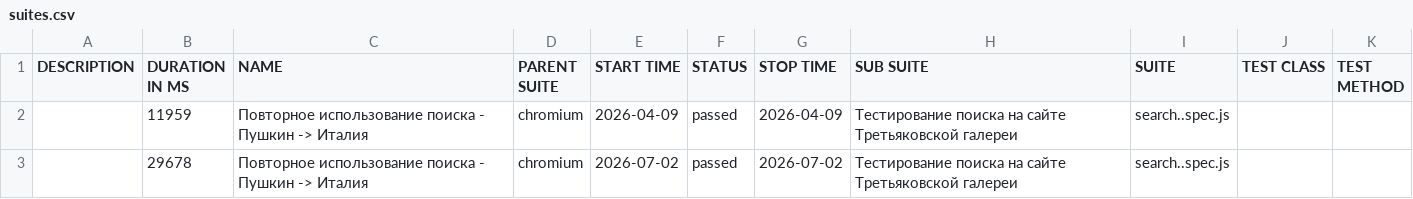
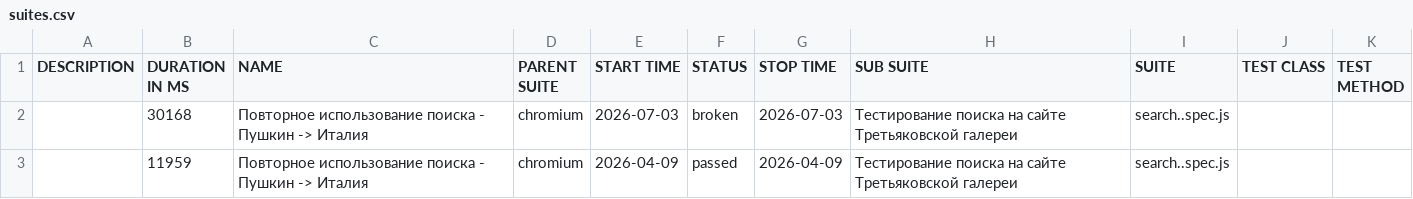
Before and after one commit to Kemont2H/tretyakov-tests, a CSV file: data/suites.csv, drawn as a sheet; removed rows and columns are numbered as before the commit, all else as after; the diff names each change by its address in the sheet, - before the commit and + after, or states it on an @@ line.

```diff
--- a/data/suites.csv
+++ b/data/suites.csv
+row 2:  | 30168 | Повторное использование поиска - Пушкин -> Италия | chromium | 2026-07-03 | broken | 2026-07-03 | Тестирование поиска на сайте Третьяковской галереи | search..spec.js
-row 3:  | 29678 | Повторное использование поиска - Пушкин -> Италия | chromium | 2026-07-02 | passed | 2026-07-02 | Тестирование поиска на сайте Третьяковской галереи | search..spec.js
```
Also changed, not shown: 30 other files.
